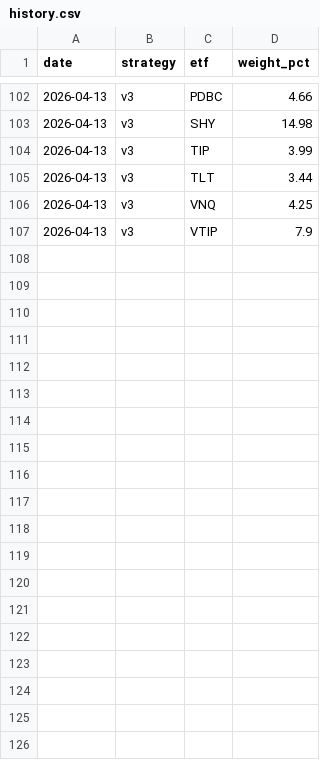
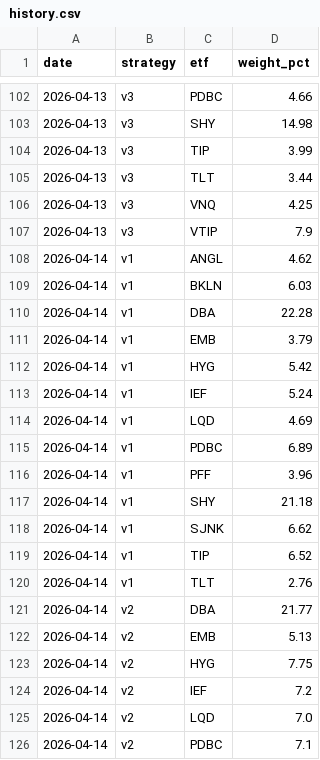
Before and after one commit to magnusbmorsund/bond-trading, a CSV file: positions/history.csv, drawn as a sheet; only a part is shown, gaps mark what is left out; the diff covers the shown part only.

```diff
--- a/positions/history.csv
+++ b/positions/history.csv
@@ -107 +107,20 @@ date,strategy,etf,weight_pct
 2026-04-13,v3,VTIP,7.9
+2026-04-14,v1,ANGL,4.62
+2026-04-14,v1,BKLN,6.03
+2026-04-14,v1,DBA,22.28
+2026-04-14,v1,EMB,3.79
+2026-04-14,v1,HYG,5.42
+2026-04-14,v1,IEF,5.24
+2026-04-14,v1,LQD,4.69
+2026-04-14,v1,PDBC,6.89
+2026-04-14,v1,PFF,3.96
+2026-04-14,v1,SHY,21.18
+2026-04-14,v1,SJNK,6.62
+2026-04-14,v1,TIP,6.52
+2026-04-14,v1,TLT,2.76
+2026-04-14,v2,DBA,21.77
+2026-04-14,v2,EMB,5.13
+2026-04-14,v2,HYG,7.75
+2026-04-14,v2,IEF,7.2
+2026-04-14,v2,LQD,7.0
+2026-04-14,v2,PDBC,7.1
```
Also changed, not shown: 17 added rows elsewhere in this file, 2 other files.
